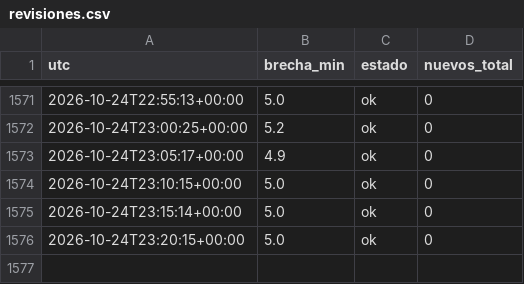
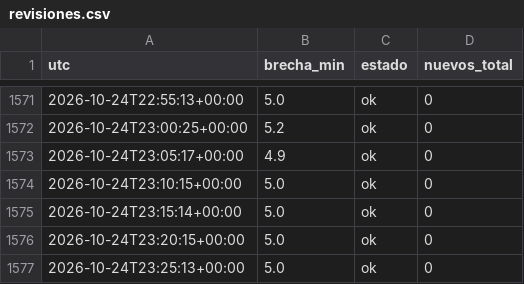
Before and after one commit to carranzauwaldo/vigilante-remates, a CSV file: revisiones.csv, drawn as a sheet; only a part is shown, gaps mark what is left out.

```diff
--- a/revisiones.csv
+++ b/revisiones.csv
@@ -1576 +1576,2 @@ utc,brecha_min,estado,nuevos_total
 2026-10-24T23:20:15+00:00,5.0,ok,0
+2026-10-24T23:25:13+00:00,5.0,ok,0
```
